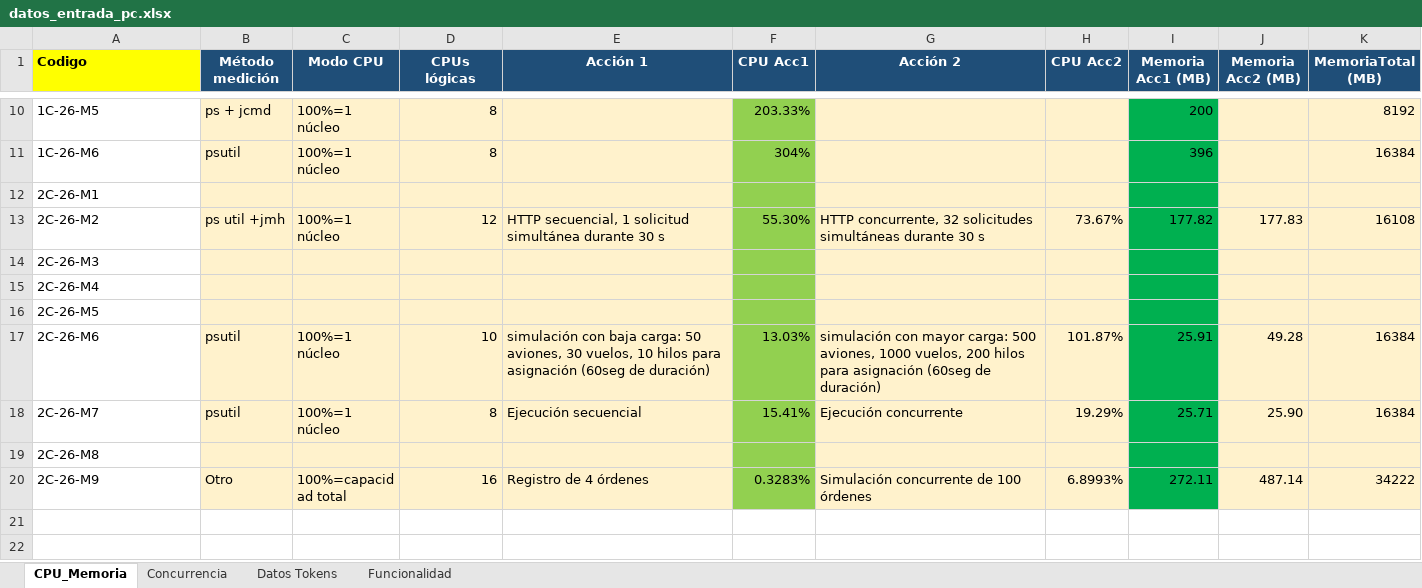
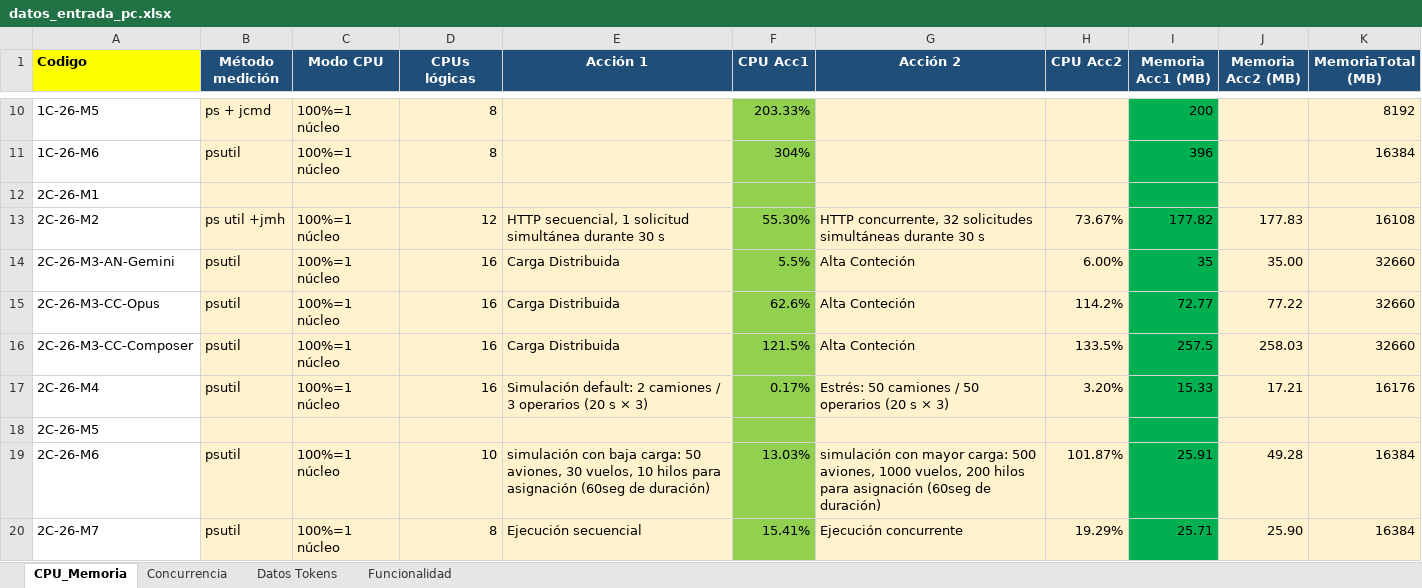
Before and after one commit to soa-pc-unlam/proyecto_code_ia, an Excel workbook: medidor de metricas/automatizacion_completa/datos_entrada/datos_entrada_pc.xlsx, sheet CPU_Memoria, drawn as a sheet; only a part is shown, gaps mark what is left out; the shorter side is filled out with more unchanged rows; values as stored, in another font and other column widths than the file's, no borders; removed rows and columns are numbered as before the commit, all else as after; the diff names each change by its address in the sheet, - before the commit and + after, or states it on an @@ line.

```diff
--- a/medidor de metricas/automatizacion_completa/datos_entrada/datos_entrada_pc.xlsx (sheet CPU_Memoria)
+++ b/medidor de metricas/automatizacion_completa/datos_entrada/datos_entrada_pc.xlsx (sheet CPU_Memoria)
-row 14: 2C-26-M3
+row 14: 2C-26-M3-AN-Gemini | psutil | 100%=1 núcleo | 16 | Carga Distribuida | 5.5% | Alta Conteción | 6.00% | 35 | 35.00 | 32660
+row 15: 2C-26-M3-CC-Opus | psutil | 100%=1 núcleo | 16 | Carga Distribuida | 62.6% | Alta Conteción | 114.2% | 72.77 | 77.22 | 32660
+row 16: 2C-26-M3-CC-Composer | psutil | 100%=1 núcleo | 16 | Carga Distribuida | 121.5% | Alta Conteción | 133.5% | 257.5 | 258.03 | 32660
-B17 (Método medición): (empty)
+B17 (Método medición): psutil
-C17 (Modo CPU): (empty)
+C17 (Modo CPU): 100%=1 núcleo
-D17 (CPUs lógicas): (empty)
+D17 (CPUs lógicas): 16
-E17 (Acción 1): (empty)
+E17 (Acción 1): Simulación default: 2 camiones / 3 operarios (20 s × 3)
-F17 (CPU Acc1): (empty)
+F17 (CPU Acc1): 0.17%
-G17 (Acción 2): (empty)
+G17 (Acción 2): Estrés: 50 camiones / 50 operarios (20 s × 3)
-H17 (CPU Acc2): (empty)
+H17 (CPU Acc2): 3.20%
-I17 (Memoria Acc1 (MB)): (empty)
+I17 (Memoria Acc1 (MB)): 15.33
-J17 (Memoria Acc2 (MB)): (empty)
+J17 (Memoria Acc2 (MB)): 17.21
-K17 (MemoriaTotal (MB)): (empty)
+K17 (MemoriaTotal (MB)): 16176
```
Also changed, not shown: sheet Concurrencia, sheet Funcionalidad, sheet Datos Tokens, metricas_realizadas/Prog-Concurrente/2026-PROGC-Q2-M4/TP Metrica/Informes/Plantilla-metrica_M4.xlsx, metricas_realizadas/Prog-Concurrente/Analisis de metricas/Resultados_Resumen_metricas_2C_ 2026.xlsx, 32 other files.
